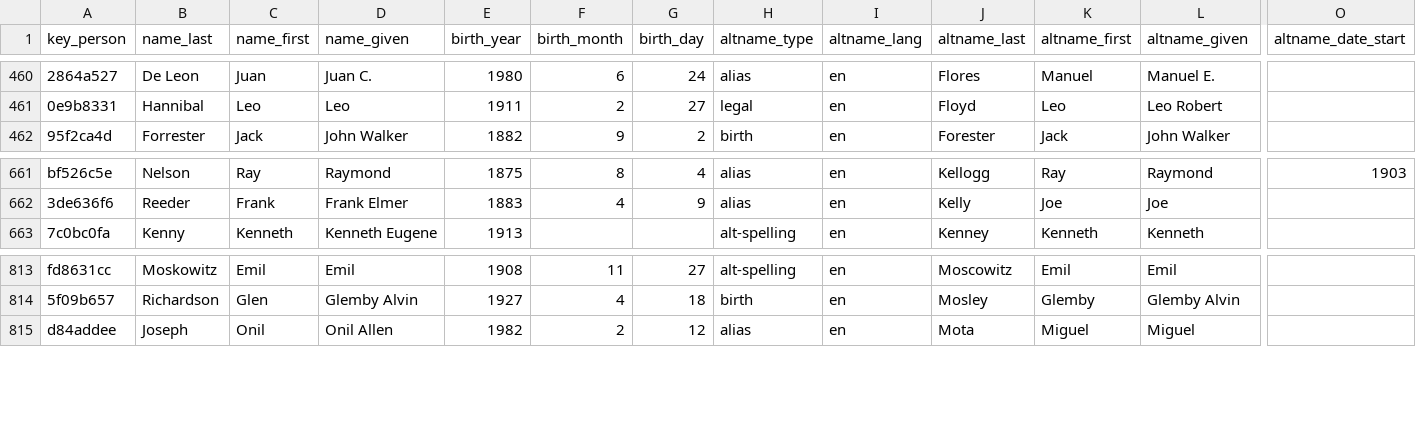
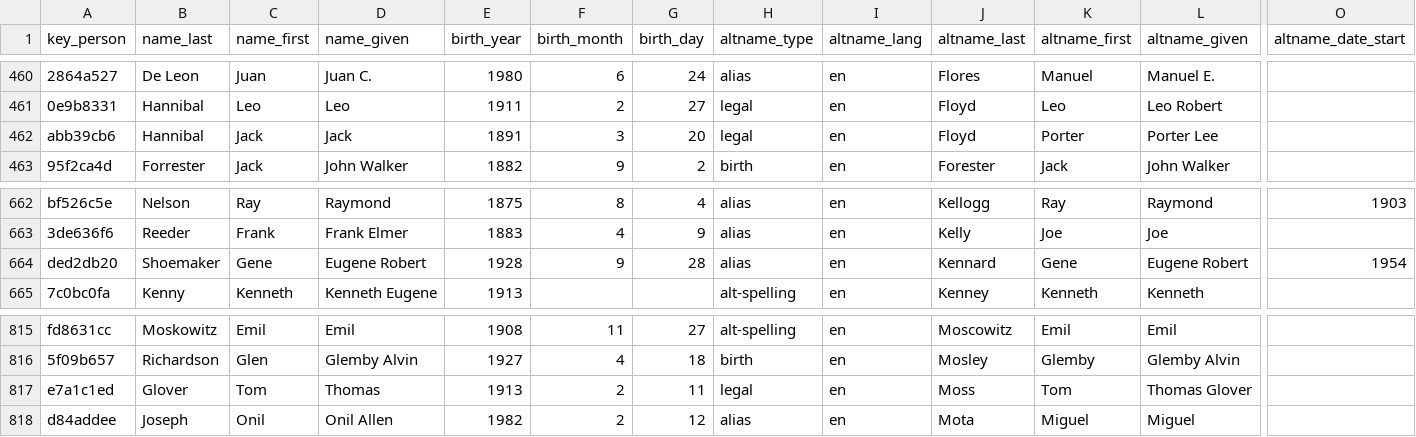
Before and after one commit to chadwickbureau/register, a CSV file: data/names.csv, drawn as a sheet; only a part is shown, gaps mark what is left out; rows hold the shown columns only; the diff names each change by its address in the sheet, - before the commit and + after, or states it on an @@ line.

Commit message:
Update people and names as of 2023-07-16.

```diff
--- a/data/names.csv
+++ b/data/names.csv
+row 462: abb39cb6 | Hannibal | Jack | Jack | 1891 | 3 | 20 | legal | en | Floyd | Porter | Porter Lee
+row 664: ded2db20 | Shoemaker | Gene | Eugene Robert | 1928 | 9 | 28 | alias | en | Kennard | Gene | Eugene Robert | 1954
+row 817: e7a1c1ed | Glover | Tom | Thomas | 1913 | 2 | 11 | legal | en | Moss | Tom | Thomas Glover
```
Also changed, not shown: 16 other files.
